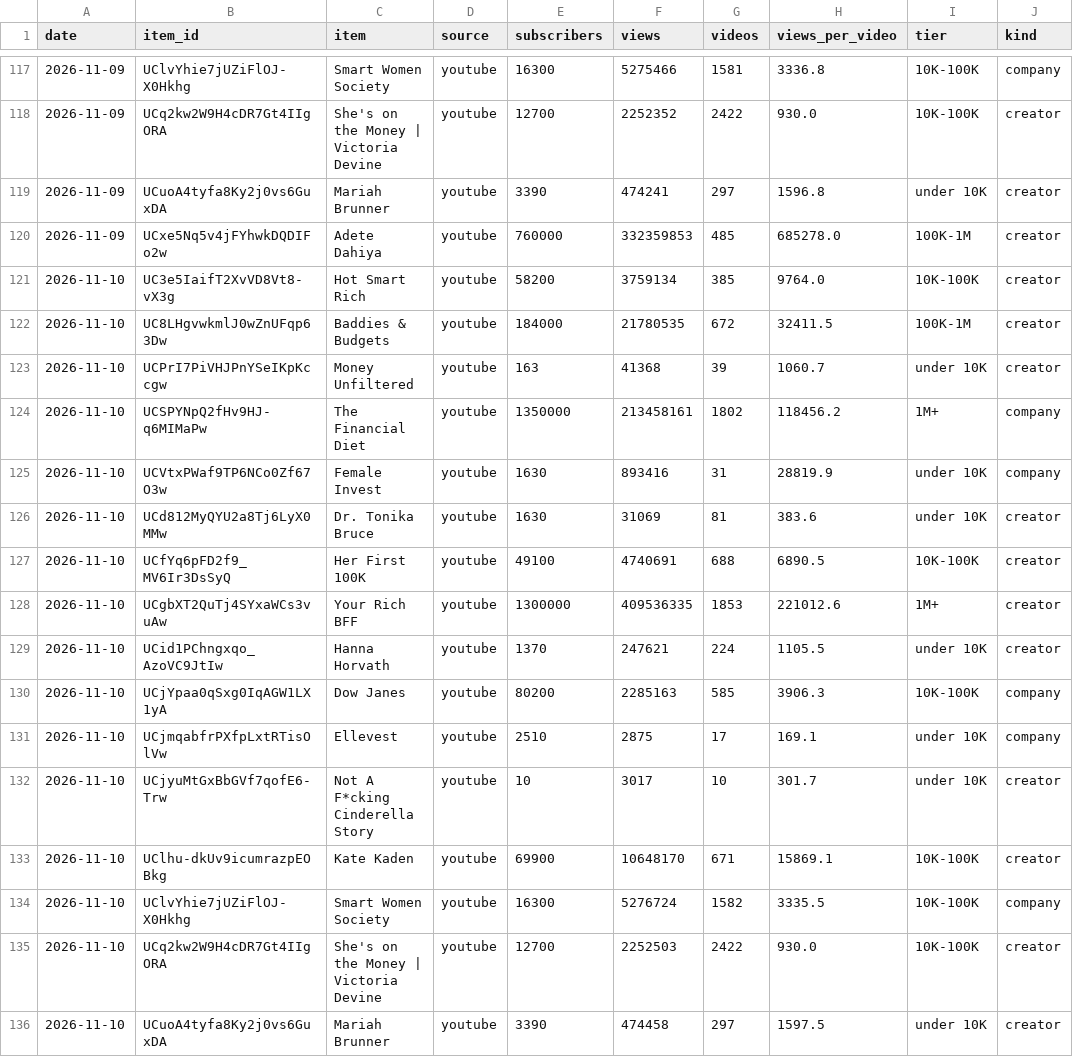
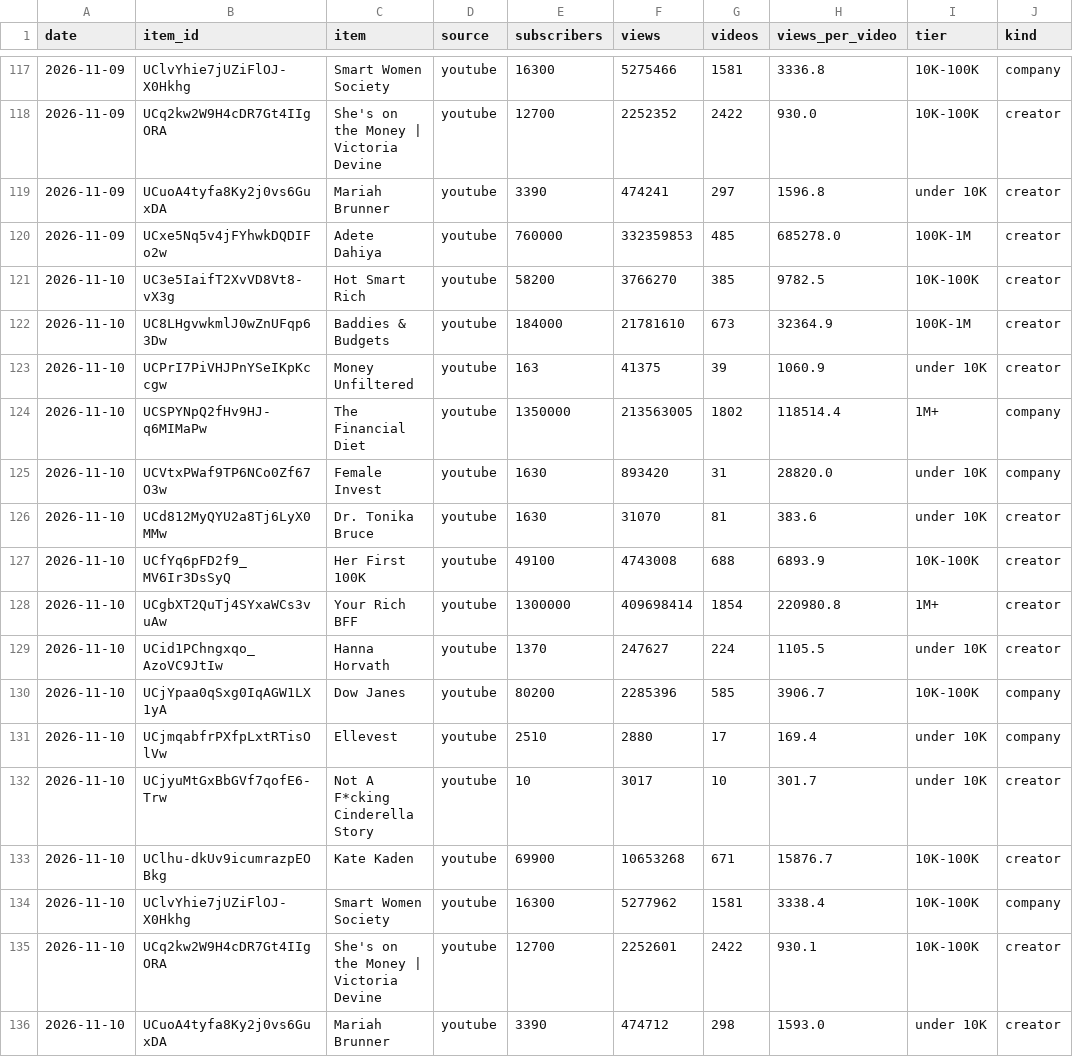
Before and after one commit to slriggss/finfluence, a CSV file: data/history.csv, drawn as a sheet; only a part is shown, gaps mark what is left out; the diff covers the shown part only; the diff names each change by its address in the sheet, - before the commit and + after, or states it on an @@ line.

```diff
--- a/data/history.csv
+++ b/data/history.csv
-F121 (views): 3759134
+F121 (views): 3766270
-H121 (views_per_video): 9764.0
+H121 (views_per_video): 9782.5
-F122 (views): 21780535
+F122 (views): 21781610
-G122 (videos): 672
+G122 (videos): 673
-H122 (views_per_video): 32411.5
+H122 (views_per_video): 32364.9
-F123 (views): 41368
+F123 (views): 41375
-H123 (views_per_video): 1060.7
+H123 (views_per_video): 1060.9
-F124 (views): 213458161
+F124 (views): 213563005
-H124 (views_per_video): 118456.2
+H124 (views_per_video): 118514.4
-F125 (views): 893416
+F125 (views): 893420
-H125 (views_per_video): 28819.9
+H125 (views_per_video): 28820.0
-F126 (views): 31069
+F126 (views): 31070
-F127 (views): 4740691
+F127 (views): 4743008
-H127 (views_per_video): 6890.5
+H127 (views_per_video): 6893.9
-F128 (views): 409536335
+F128 (views): 409698414
-G128 (videos): 1853
+G128 (videos): 1854
-H128 (views_per_video): 221012.6
+H128 (views_per_video): 220980.8
-F129 (views): 247621
+F129 (views): 247627
-F130 (views): 2285163
+F130 (views): 2285396
-H130 (views_per_video): 3906.3
+H130 (views_per_video): 3906.7
-F131 (views): 2875
+F131 (views): 2880
-H131 (views_per_video): 169.1
+H131 (views_per_video): 169.4
-F133 (views): 10648170
+F133 (views): 10653268
-H133 (views_per_video): 15869.1
+H133 (views_per_video): 15876.7
-F134 (views): 5276724
+F134 (views): 5277962
-G134 (videos): 1582
+G134 (videos): 1581
-H134 (views_per_video): 3335.5
+H134 (views_per_video): 3338.4
-F135 (views): 2252503
+F135 (views): 2252601
-H135 (views_per_video): 930.0
+H135 (views_per_video): 930.1
-F136 (views): 474458
+F136 (views): 474712
-G136 (videos): 297
+G136 (videos): 298
-H136 (views_per_video): 1597.5
+H136 (views_per_video): 1593.0
```
Also changed, not shown: 2 edited cells elsewhere in this file, 2 other files.
